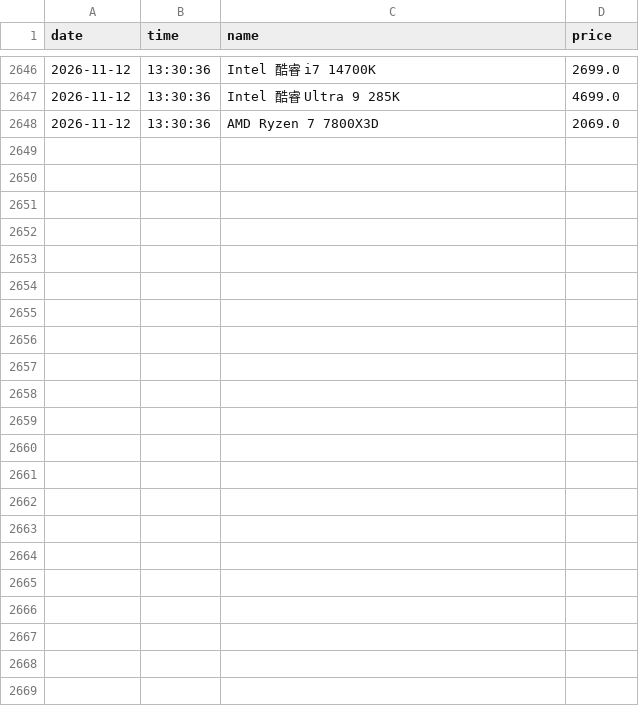
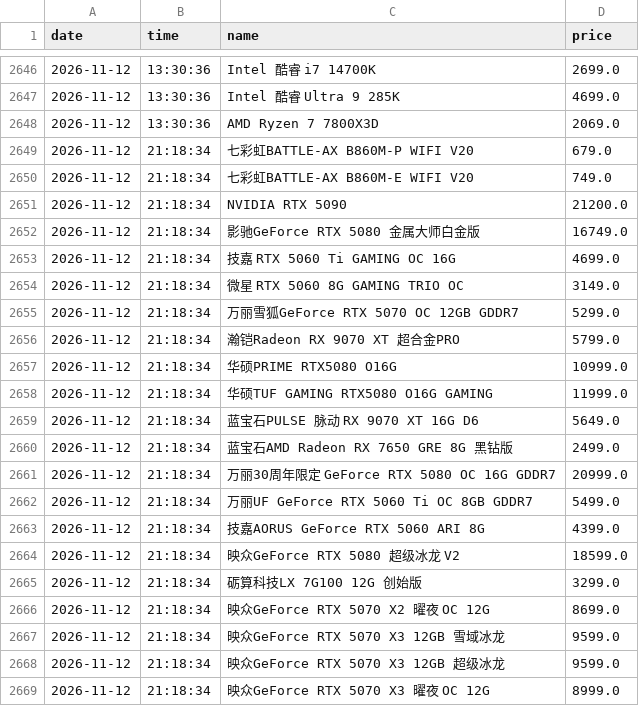
Before and after one commit to sgbd0/pc-price-tracker, a CSV file: data/jd_prices.csv, drawn as a sheet; only a part is shown, gaps mark what is left out; the diff names each change by its address in the sheet, - before the commit and + after, or states it on an @@ line.

Commit message:
auto: update prices 2026-11-12 21:19

```diff
--- a/data/jd_prices.csv
+++ b/data/jd_prices.csv
+row 2649: 2026-11-12 | 21:18:34 | 七彩虹BATTLE-AX B860M-P WIFI V20 | 679.0
+row 2650: 2026-11-12 | 21:18:34 | 七彩虹BATTLE-AX B860M-E WIFI V20 | 749.0
+row 2651: 2026-11-12 | 21:18:34 | NVIDIA RTX 5090 | 21200.0
+row 2652: 2026-11-12 | 21:18:34 | 影驰GeForce RTX 5080 金属大师白金版 | 16749.0
+row 2653: 2026-11-12 | 21:18:34 | 技嘉 RTX 5060 Ti GAMING OC 16G | 4699.0
+row 2654: 2026-11-12 | 21:18:34 | 微星 RTX 5060 8G GAMING TRIO OC | 3149.0
+row 2655: 2026-11-12 | 21:18:34 | 万丽雪狐GeForce RTX 5070 OC 12GB GDDR7 | 5299.0
+row 2656: 2026-11-12 | 21:18:34 | 瀚铠Radeon RX 9070 XT 超合金PRO | 5799.0
+row 2657: 2026-11-12 | 21:18:34 | 华硕PRIME RTX5080 O16G | 10999.0
+row 2658: 2026-11-12 | 21:18:34 | 华硕TUF GAMING RTX5080 O16G GAMING | 11999.0
+row 2659: 2026-11-12 | 21:18:34 | 蓝宝石PULSE 脉动 RX 9070 XT 16G D6 | 5649.0
+row 2660: 2026-11-12 | 21:18:34 | 蓝宝石AMD Radeon RX 7650 GRE 8G 黑钻版 | 2499.0
+row 2661: 2026-11-12 | 21:18:34 | 万丽30周年限定 GeForce RTX 5080 OC 16G GDDR7 | 20999.0
+row 2662: 2026-11-12 | 21:18:34 | 万丽UF GeForce RTX 5060 Ti OC 8GB GDDR7 | 5499.0
+row 2663: 2026-11-12 | 21:18:34 | 技嘉AORUS GeForce RTX 5060 ARI 8G | 4399.0
+row 2664: 2026-11-12 | 21:18:34 | 映众GeForce RTX 5080 超级冰龙 V2 | 18599.0
+row 2665: 2026-11-12 | 21:18:34 | 砺算科技LX 7G100 12G 创始版 | 3299.0
+row 2666: 2026-11-12 | 21:18:34 | 映众GeForce RTX 5070 X2 曜夜 OC 12G | 8699.0
+row 2667: 2026-11-12 | 21:18:34 | 映众GeForce RTX 5070 X3 12GB 雪域冰龙 | 9599.0
+row 2668: 2026-11-12 | 21:18:34 | 映众GeForce RTX 5070 X3 12GB 超级冰龙 | 9599.0
+row 2669: 2026-11-12 | 21:18:34 | 映众GeForce RTX 5070 X3 曜夜 OC 12G | 8999.0
```
Also changed, not shown: 3 other files.
